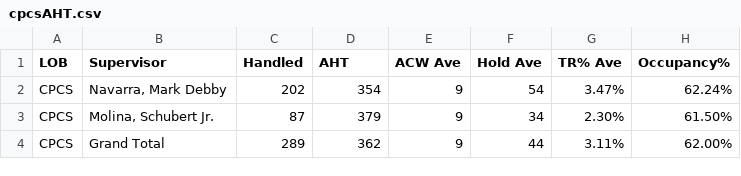
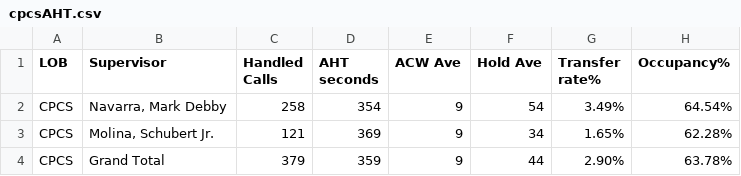
Before and after one commit to mosaicphl/CPCSAHTinterval, a CSV file: cpcsAHT.csv, drawn as a sheet.

```diff
--- a/cpcsAHT.csv
+++ b/cpcsAHT.csv
@@ -1,4 +1,4 @@
-LOB,Supervisor,Handled,AHT,ACW Ave,Hold Ave,TR% Ave,Occupancy%
-CPCS,"Navarra, Mark Debby",202,354,9,54,3.47%,62.24%
-CPCS,"Molina, Schubert Jr.",87,379,9,34,2.30%,61.50%
-CPCS,Grand Total,289,362,9,44,3.11%,62.00%
+LOB,Supervisor,Handled Calls ,AHT seconds,ACW Ave,Hold Ave,Transfer rate%,Occupancy%
+CPCS,"Navarra, Mark Debby",258,354,9,54,3.49%,64.54%
+CPCS,"Molina, Schubert Jr.",121,369,9,34,1.65%,62.28%
+CPCS,Grand Total,379,359,9,44,2.90%,63.78%
```
Also changed, not shown: cpcs.csv.
